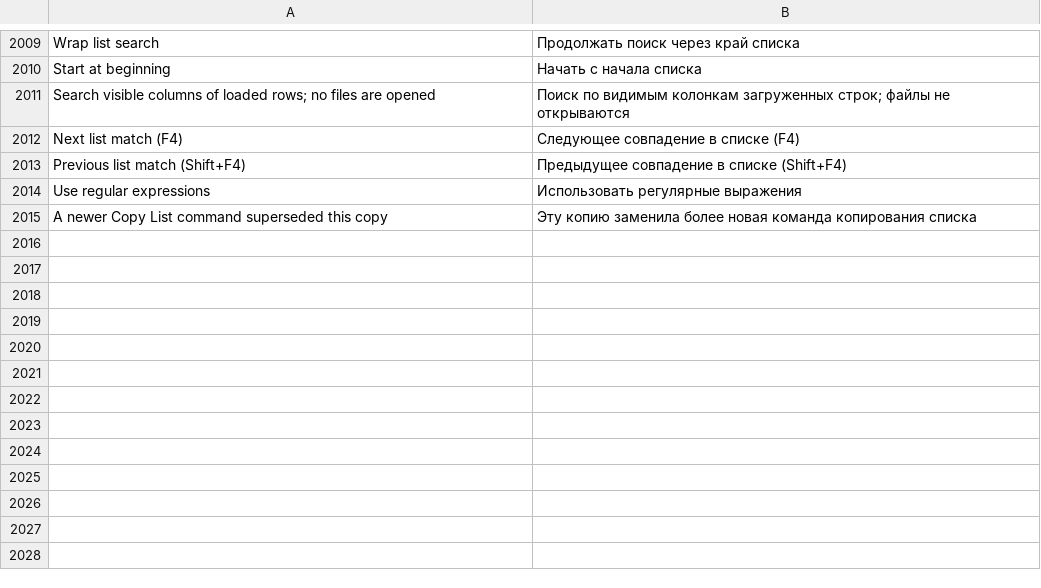
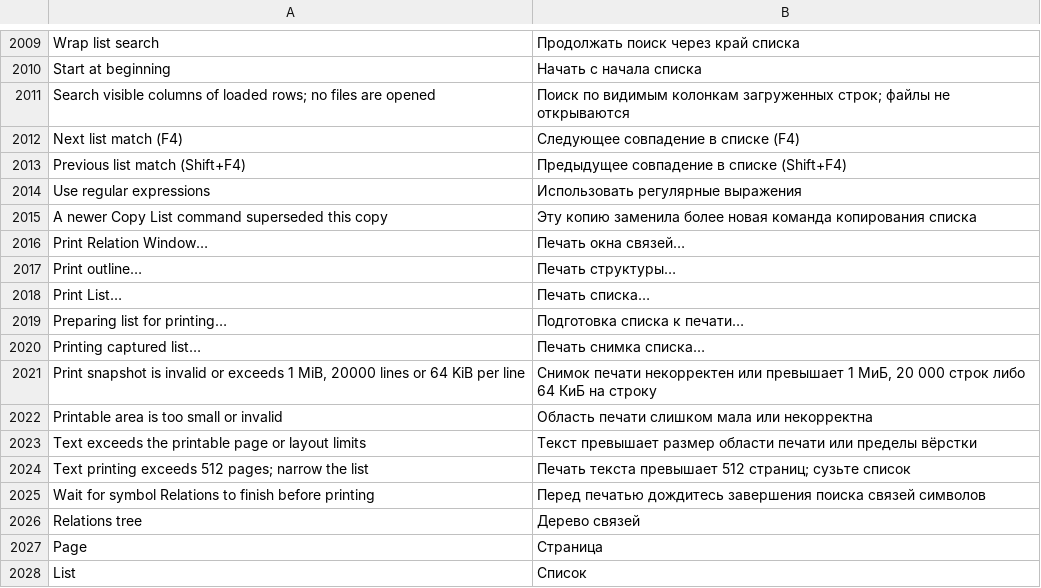
Before and after one commit to bhgv/geany-insight, a TSV file: insight/locale/insight.tsv, drawn as a sheet; only a part is shown, gaps mark what is left out; the diff names each change by its address in the sheet, - before the commit and + after, or states it on an @@ line.

Commit message:
Add paginated list and Relations outline printing with immutable snapshots

```diff
--- a/insight/locale/insight.tsv
+++ b/insight/locale/insight.tsv
+row 2016: Print Relation Window… | Печать окна связей…
+row 2017: Print outline… | Печать структуры…
+row 2018: Print List… | Печать списка…
+row 2019: Preparing list for printing… | Подготовка списка к печати…
+row 2020: Printing captured list… | Печать снимка списка…
+row 2021: Print snapshot is invalid or exceeds 1 MiB, 20000 lines or 64 KiB per line | Снимок печати некорректен или превышает 1 МиБ, 20 000 строк либо 64 КиБ на строку
+row 2022: Printable area is too small or invalid | Область печати слишком мала или некорректна
+row 2023: Text exceeds the printable page or layout limits | Текст превышает размер области печати или пределы вёрстки
+row 2024: Text printing exceeds 512 pages; narrow the list | Печать текста превышает 512 страниц; сузьте список
+row 2025: Wait for symbol Relations to finish before printing | Перед печатью дождитесь завершения поиска связей символов
+row 2026: Relations tree | Дерево связей
+row 2027: Page | Страница
+row 2028: List | Список
```
Also changed, not shown: 27 other files.
